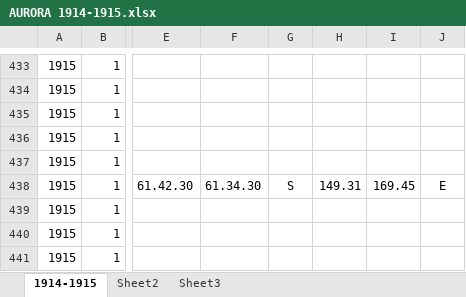
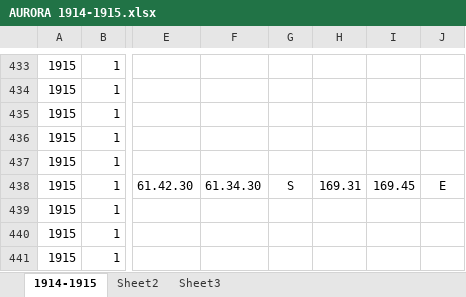
Before and after one commit to oldweather/Expeditions, an Excel workbook: voyages/endurance_1914-6/as_digitised/AURORA 1914-1915.xlsx, sheet 1914-1915, drawn as a sheet; only a part is shown, gaps mark what is left out; values as stored, in another font and other column widths than the file's, no borders; the diff names each change by its address in the sheet, - before the commit and + after, or states it on an @@ line.

```diff
--- a/voyages/endurance_1914-6/as_digitised/AURORA 1914-1915.xlsx (sheet 1914-1915)
+++ b/voyages/endurance_1914-6/as_digitised/AURORA 1914-1915.xlsx (sheet 1914-1915)
-H438: 149.31
+H438: 169.31
```
Also changed, not shown: 2 other files.
